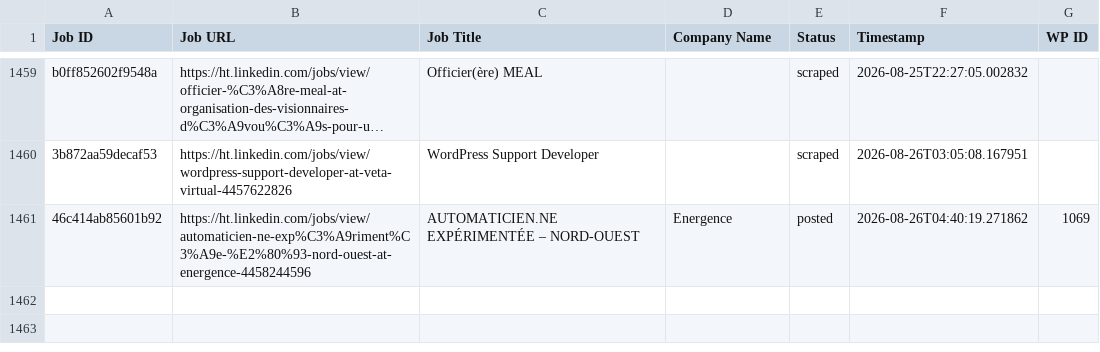
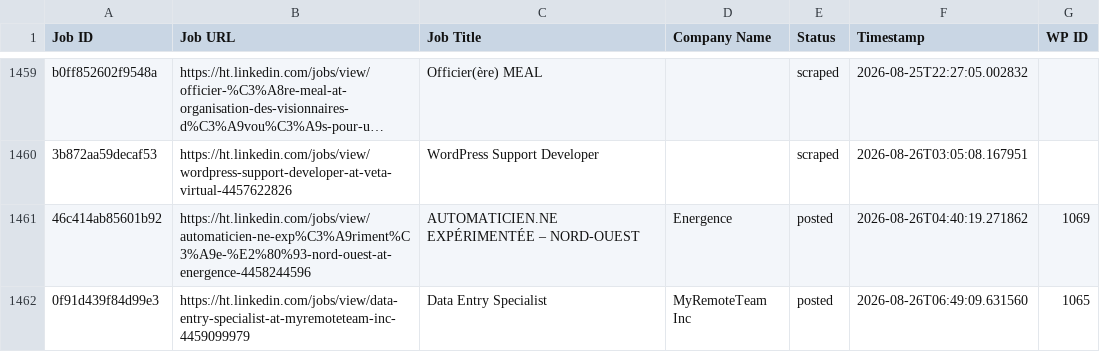
Before and after one commit to innovationinc2000/ht, a CSV file: processed_jobs.csv, drawn as a sheet; only a part is shown, gaps mark what is left out; long unchanged cells end in …; the diff names each change by its address in the sheet, - before the commit and + after, or states it on an @@ line.

```diff
--- a/processed_jobs.csv
+++ b/processed_jobs.csv
+row 1462: 0f91d439f84d99e3 | https://ht.linkedin.com/jobs/view/data-entry-specialist-at-myremoteteam-inc-4459099979 | Data Entry Specialist | MyRemoteTeam Inc | posted | 2026-08-26T06:49:09.631560 | 1065
```
